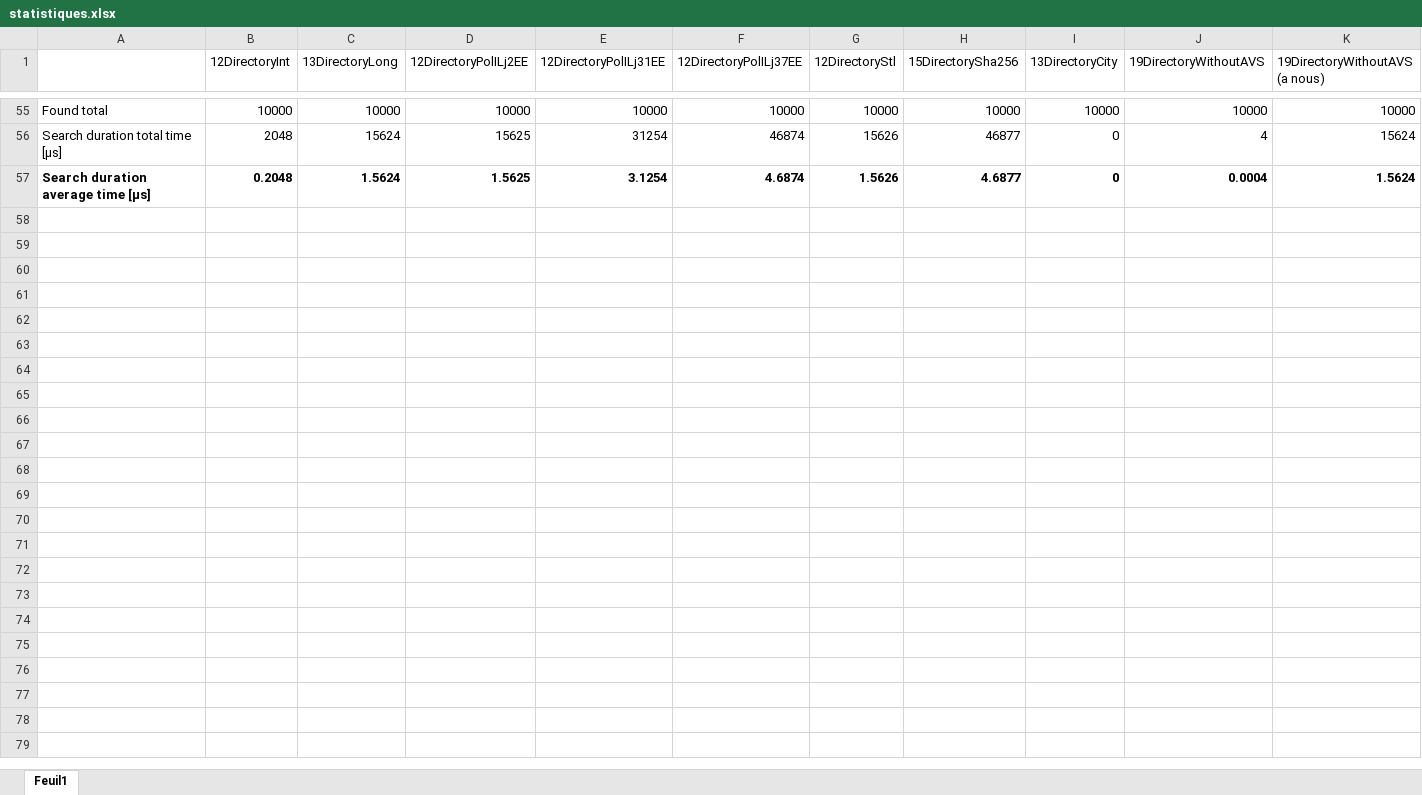
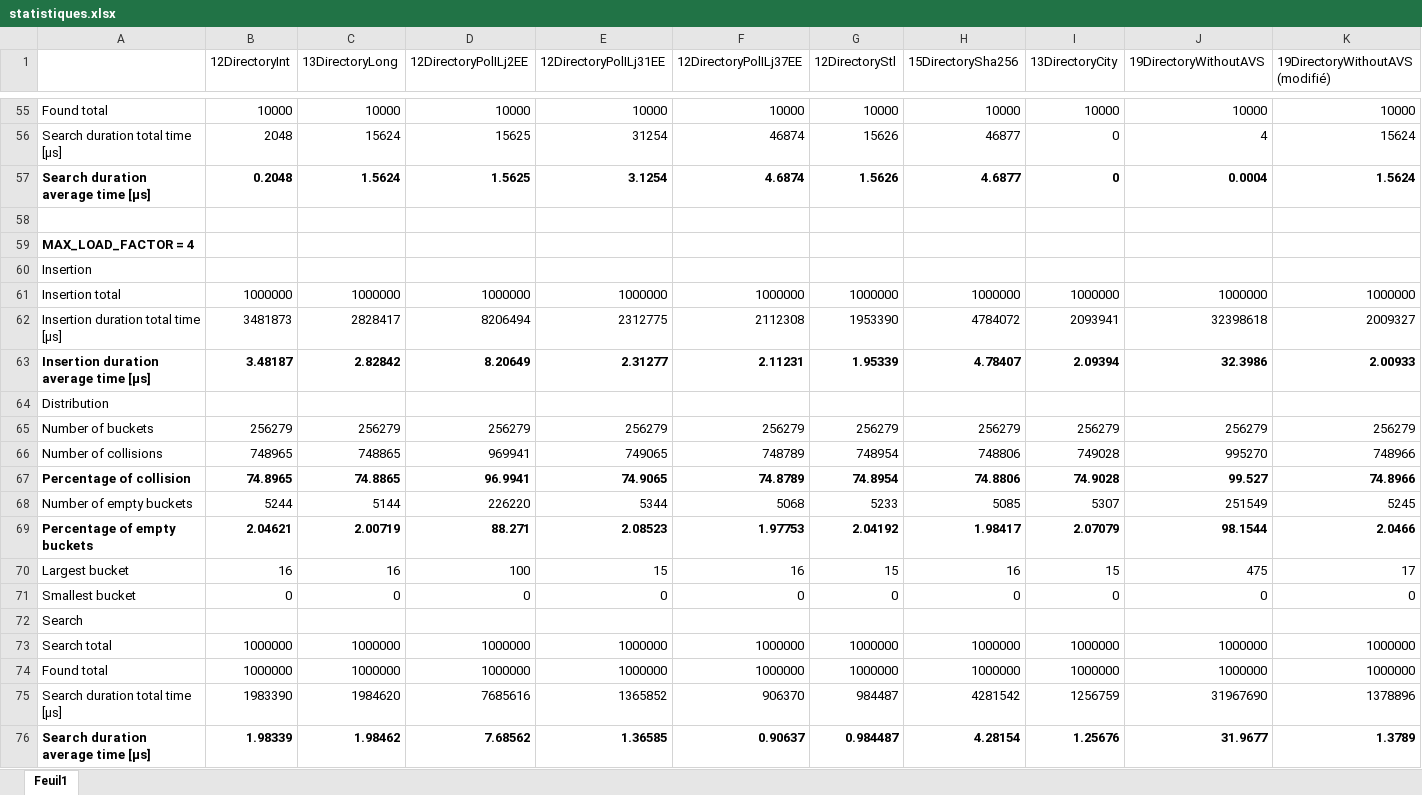
Before and after one commit to lepouletsuisse/Christophe-Samuel, an Excel workbook: ASD2/Labo4/statistiques.xlsx, sheet Feuil1, drawn as a sheet; only a part is shown, gaps mark what is left out; values as stored, in another font and other column widths than the file's, no borders; charts and pictures not drawn; the diff covers the shown part only; the diff names each change by its address in the sheet, - before the commit and + after, or states it on an @@ line.

```diff
--- a/ASD2/Labo4/statistiques.xlsx (sheet Feuil1)
+++ b/ASD2/Labo4/statistiques.xlsx (sheet Feuil1)
-K1: 19DirectoryWithoutAVS (a nous)
+K1: 19DirectoryWithoutAVS (modifié)
+row 58: (empty)
+row 59: MAX_LOAD_FACTOR = 4
+row 60: Insertion
+row 61: Insertion total | 1000000 | 1000000 | 1000000 | 1000000 | 1000000 | 1000000 | 1000000 | 1000000 | 1000000 | 1000000
+row 62: Insertion duration total time [μs] | 3481873 | 2828417 | 8206494 | 2312775 | 2112308 | 1953390 | 4784072 | 2093941 | 32398618 | 2009327
+row 63: Insertion duration average time [μs] | 3.48187 | 2.82842 | 8.20649 | 2.31277 | 2.11231 | 1.95339 | 4.78407 | 2.09394 | 32.3986 | 2.00933
+row 64: Distribution
+row 65: Number of buckets | 256279 | 256279 | 256279 | 256279 | 256279 | 256279 | 256279 | 256279 | 256279 | 256279
+row 66: Number of collisions | 748965 | 748865 | 969941 | 749065 | 748789 | 748954 | 748806 | 749028 | 995270 | 748966
+row 67: Percentage of collision | 74.8965 | 74.8865 | 96.9941 | 74.9065 | 74.8789 | 74.8954 | 74.8806 | 74.9028 | 99.527 | 74.8966
+row 68: Number of empty buckets | 5244 | 5144 | 226220 | 5344 | 5068 | 5233 | 5085 | 5307 | 251549 | 5245
+row 69: Percentage of empty buckets | 2.04621 | 2.00719 | 88.271 | 2.08523 | 1.97753 | 2.04192 | 1.98417 | 2.07079 | 98.1544 | 2.0466
+row 70: Largest bucket | 16 | 16 | 100 | 15 | 16 | 15 | 16 | 15 | 475 | 17
+row 71: Smallest bucket | 0 | 0 | 0 | 0 | 0 | 0 | 0 | 0 | 0 | 0
+row 72: Search
+row 73: Search total | 1000000 | 1000000 | 1000000 | 1000000 | 1000000 | 1000000 | 1000000 | 1000000 | 1000000 | 1000000
+row 74: Found total | 1000000 | 1000000 | 1000000 | 1000000 | 1000000 | 1000000 | 1000000 | 1000000 | 1000000 | 1000000
+row 75: Search duration total time [μs] | 1983390 | 1984620 | 7685616 | 1365852 | 906370 | 984487 | 4281542 | 1256759 | 31967690 | 1378896
+row 76: Search duration average time [μs] | 1.98339 | 1.98462 | 7.68562 | 1.36585 | 0.90637 | 0.984487 | 4.28154 | 1.25676 | 31.9677 | 1.3789
```
Also changed, not shown: 38 added rows elsewhere in this sheet, charts or pictures, 2 other files.
